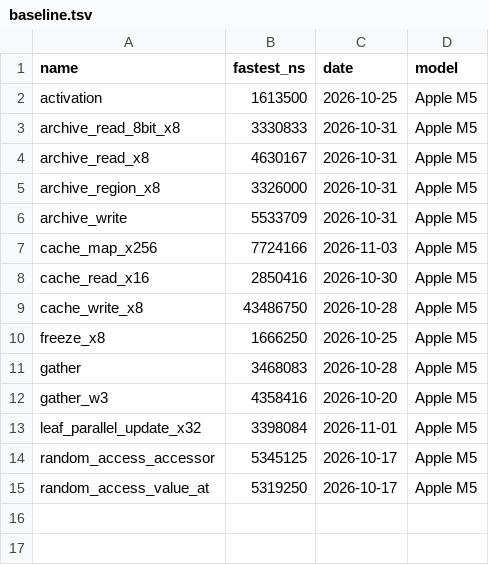
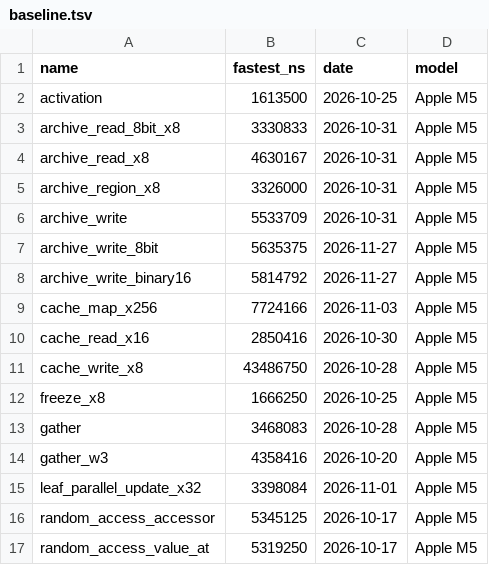
Before and after one commit to akahmys/brodo, a TSV file: crates/brodo/benches/baseline.tsv, drawn as a sheet.

```diff
--- a/crates/brodo/benches/baseline.tsv
+++ b/crates/brodo/benches/baseline.tsv
@@ -6,2 +6,4 @@ archive_region_x8	3326000	2026-10-31	Apple M5
 archive_write	5533709	2026-10-31	Apple M5
+archive_write_8bit	5635375	2026-11-27	Apple M5
+archive_write_binary16	5814792	2026-11-27	Apple M5
 cache_map_x256	7724166	2026-11-03	Apple M5
```
Also changed, not shown: 16 other files.
